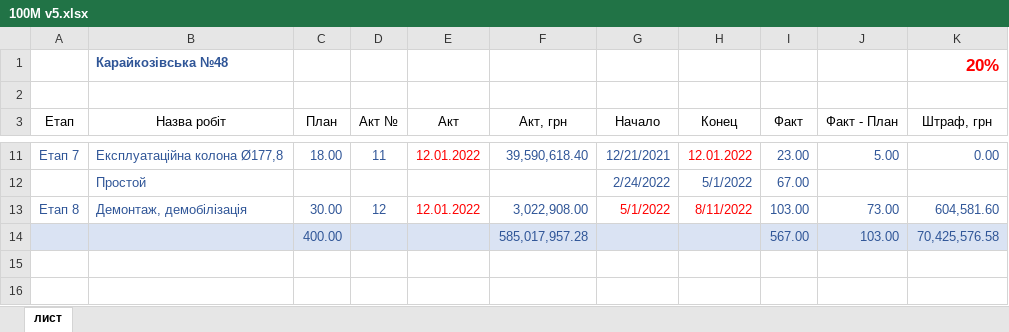
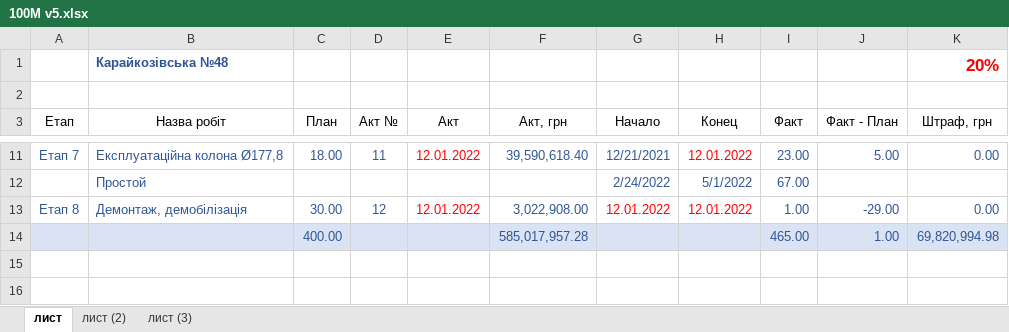
Before and after one commit to owand/PCMDB, an Excel workbook: reporting/100M/100M v5.xlsx, sheet лист, drawn as a sheet; only a part is shown, gaps mark what is left out; values as stored, in another font and other column widths than the file's, no borders; table styles not drawn; removed rows and columns are numbered as before the commit, all else as after; the diff names each change by its address in the sheet, - before the commit and + after, or states it on an @@ line.

```diff
--- a/reporting/100M/100M v5.xlsx (sheet лист)
+++ b/reporting/100M/100M v5.xlsx (sheet лист)
+sheet tab: лист (2)
+sheet tab: лист (3)
-G13 (Начало): 5/1/2022
+G13 (Начало): 12.01.2022
-H13 (Конец): 8/11/2022
+H13 (Конец): 12.01.2022
-I13 (Факт): 103.00
+I13 (Факт): 1.00
-J13 (Факт - План): 73.00
+J13 (Факт - План): -29.00
-K13 (Штраф, грн): 604,581.60
+K13 (Штраф, грн): 0.00
-row 14:  |  | 400.00 |  |  | 585,017,957.28 |  |  | 567.00 | 103.00 | 70,425,576.58
+row 14:  |  | 400.00 |  |  | 585,017,957.28 |  |  | 465.00 | 1.00 | 69,820,994.98
```
Also changed, not shown: 4 other files.
